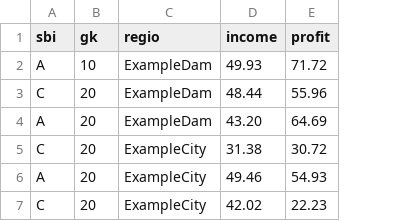
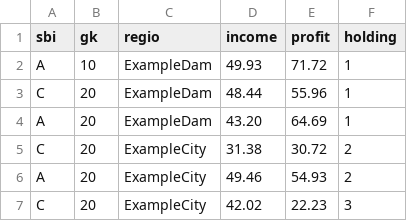
Before and after one commit to lverweijen/piargus, a CSV file: examples/data/microdata.csv, drawn as a sheet; the diff names each change by its address in the sheet, - before the commit and + after, or states it on an @@ line.

Commit message:
Update examples

```diff
--- a/examples/data/microdata.csv
+++ b/examples/data/microdata.csv
+column F (holding), rows 2-7: 1 | 1 | 1 | 2 | 2 | 3
```
Also changed, not shown: 4 other files.
